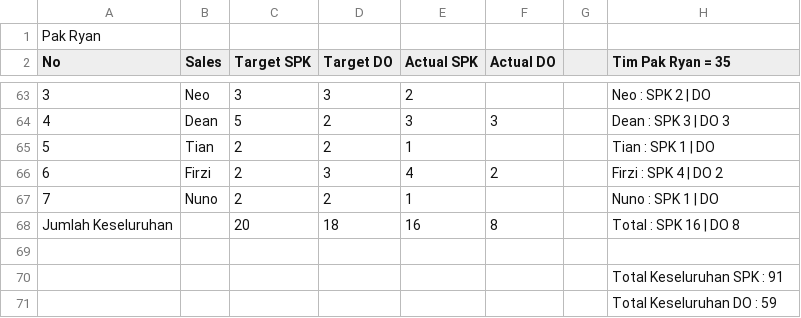
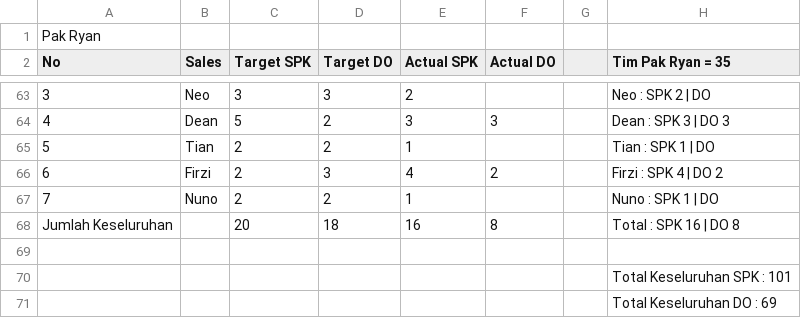
Before and after one commit to IbanYeager/sales-force, a CSV file: storage/sheets_target_cache.csv, drawn as a sheet; only a part is shown, gaps mark what is left out; the diff covers the shown part only.

```diff
--- a/storage/sheets_target_cache.csv
+++ b/storage/sheets_target_cache.csv
@@ -70,2 +70,2 @@ Jumlah Keseluruhan,,20,18,16,8,,Total : SPK 16 | DO 8
-,,,,,,,Total Keseluruhan SPK : 91
-,,,,,,,Total Keseluruhan DO : 59
+,,,,,,,Total Keseluruhan SPK : 101
+,,,,,,,Total Keseluruhan DO : 69
```
Also changed, not shown: 3 added rows, 3 removed rows and 51 edited cells elsewhere in this file, 6 other files.
